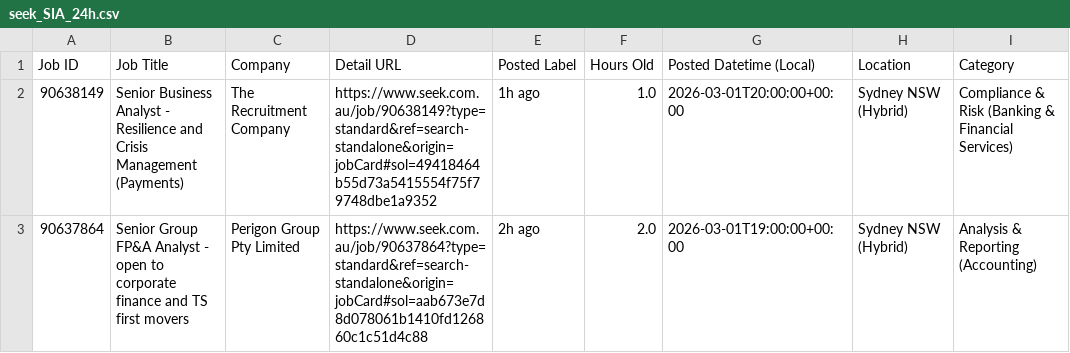
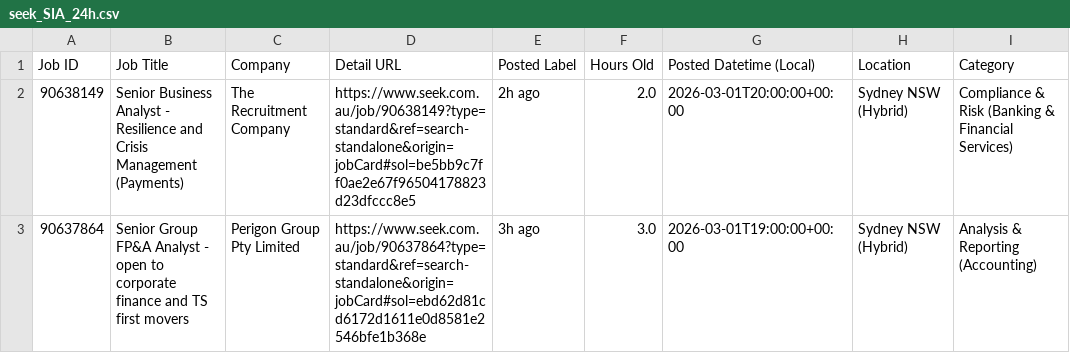
Before and after one commit to TIMXSHI/JobScrapper_SEEK_BA.BI, a CSV file: seek_SIA_24h.csv, drawn as a sheet; only a part is shown; the diff names each change by its address in the sheet, - before the commit and + after, or states it on an @@ line.

```diff
--- a/seek_SIA_24h.csv
+++ b/seek_SIA_24h.csv
-D2 (Detail URL): https://www.seek.com.au/job/90638149?type=standard&ref=search-standalone&origin=jobCard#sol=49418464b55d73a5415554f75f79748dbe1a9352
+D2 (Detail URL): https://www.seek.com.au/job/90638149?type=standard&ref=search-standalone&origin=jobCard#sol=be5bb9c7ff0ae2e67f96504178823d23dfccc8e5
-E2 (Posted Label): 1h ago
+E2 (Posted Label): 2h ago
-F2 (Hours Old): 1.0
+F2 (Hours Old): 2.0
-D3 (Detail URL): https://www.seek.com.au/job/90637864?type=standard&ref=search-standalone&origin=jobCard#sol=aab673e7d8d078061b1410fd126860c1c51d4c88
+D3 (Detail URL): https://www.seek.com.au/job/90637864?type=standard&ref=search-standalone&origin=jobCard#sol=ebd62d81cd6172d1611e0d8581e2546bfe1b368e
-E3 (Posted Label): 2h ago
+E3 (Posted Label): 3h ago
-F3 (Hours Old): 2.0
+F3 (Hours Old): 3.0
```
